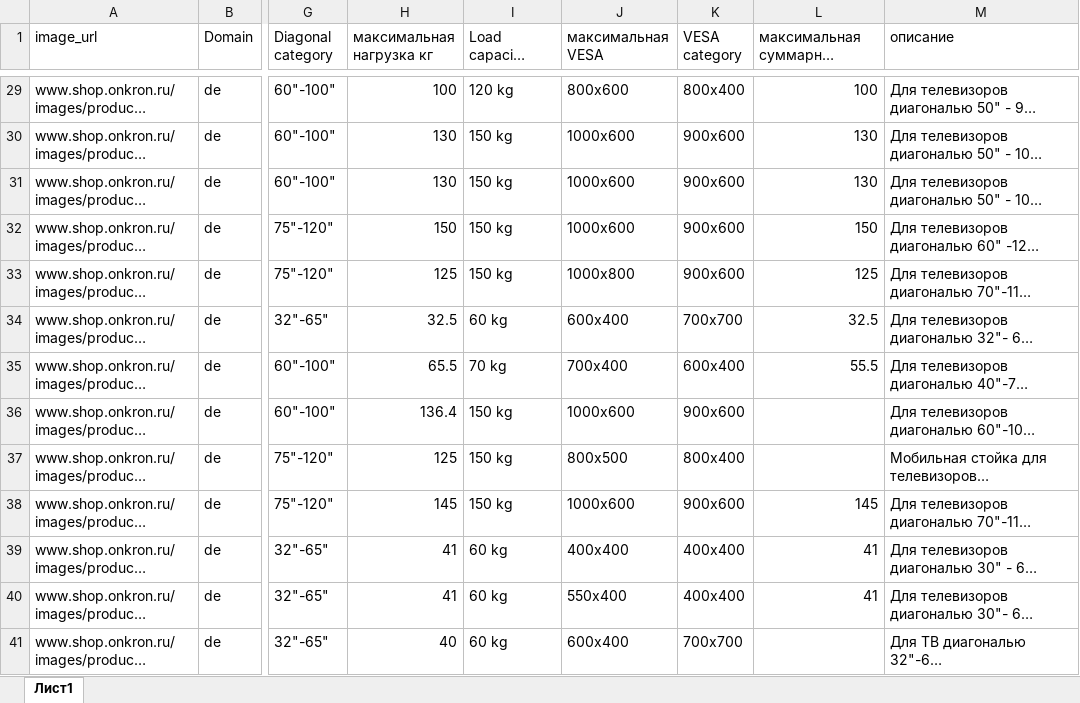
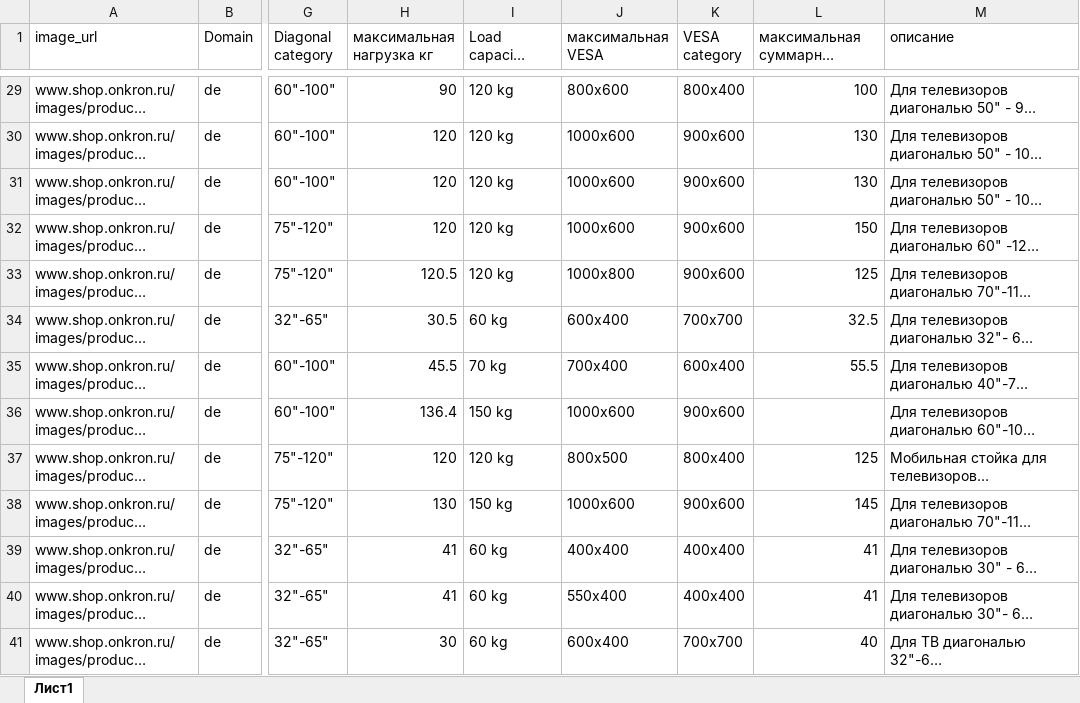
Before and after one commit to katrinaturcha/segmentation, an Excel workbook: sample_test_onkron.xlsx, sheet Лист1, drawn as a sheet; only a part is shown, gaps mark what is left out; long unchanged cells end in …; values as stored, in another font and other column widths than the file's, no borders; table styles not drawn; the diff covers the shown part only; the diff names each change by its address in the sheet, - before the commit and + after, or states it on an @@ line.

Commit message:
max_load

```diff
--- a/sample_test_onkron.xlsx (sheet Лист1)
+++ b/sample_test_onkron.xlsx (sheet Лист1)
-H29 (максимальная нагрузка кг): 100
+H29 (максимальная нагрузка кг): 90
-H30:H31 (максимальная нагрузка кг): 130
+H30:H31 (максимальная нагрузка кг): 120
-I30:I33 (Load capacity category kg): 150 kg
+I30:I33 (Load capacity category kg): 120 kg
-H32 (максимальная нагрузка кг): 150
+H32 (максимальная нагрузка кг): 120
-H33 (максимальная нагрузка кг): 125
+H33 (максимальная нагрузка кг): 120.5
-H34 (максимальная нагрузка кг): 32.5
+H34 (максимальная нагрузка кг): 30.5
-H35 (максимальная нагрузка кг): 65.5
+H35 (максимальная нагрузка кг): 45.5
-H37 (максимальная нагрузка кг): 125
+H37 (максимальная нагрузка кг): 120
-I37 (Load capacity category kg): 150 kg
+I37 (Load capacity category kg): 120 kg
-L37: (empty)
+L37: 125
-H38 (максимальная нагрузка кг): 145
+H38 (максимальная нагрузка кг): 130
-H41 (максимальная нагрузка кг): 40
+H41 (максимальная нагрузка кг): 30
-L41: (empty)
+L41: 40
```
Also changed, not shown: 20 edited cells elsewhere in this sheet.
